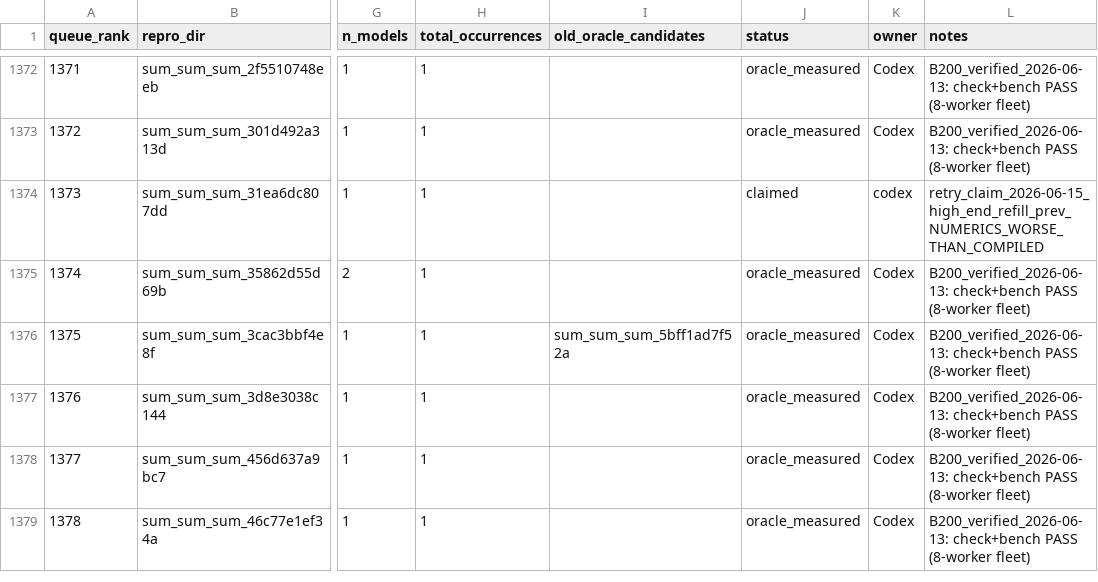
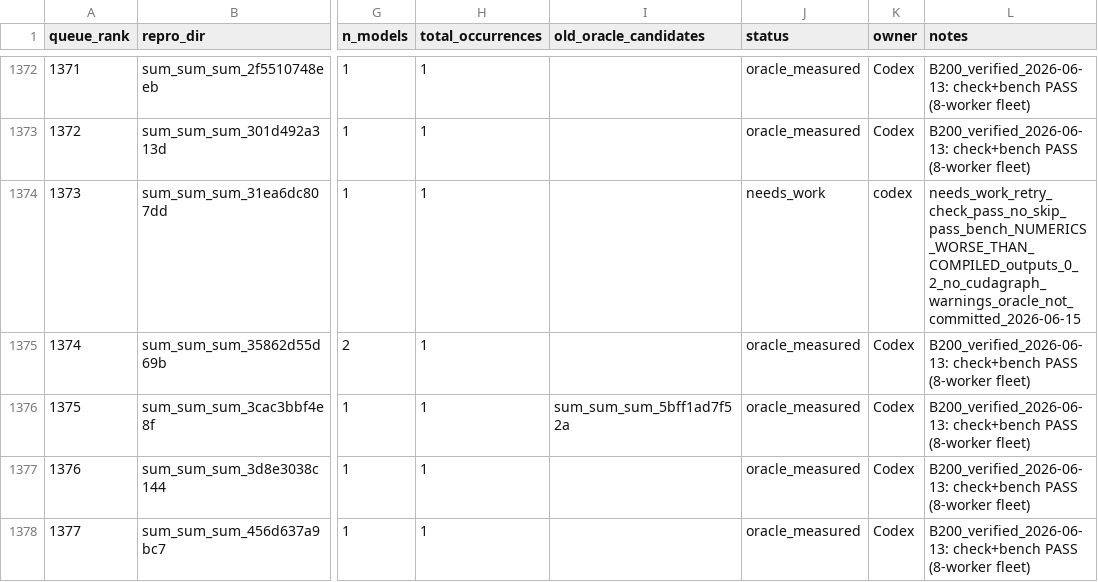
Before and after one commit to eellison/better-benchmark, a CSV file: investigation_results/oracle_migration_queue.csv, drawn as a sheet; only a part is shown, gaps mark what is left out; the shorter side is filled out with more unchanged rows; the diff names each change by its address in the sheet, - before the commit and + after, or states it on an @@ line.

Commit message:
Mark reduction row 1373 needs work

```diff
--- a/investigation_results/oracle_migration_queue.csv
+++ b/investigation_results/oracle_migration_queue.csv
-J1374 (status): claimed
+J1374 (status): needs_work
-L1374 (notes): retry_claim_2026-06-15_high_end_refill_prev_NUMERICS_WORSE_THAN_COMPILED
+L1374 (notes): needs_work_retry_check_pass_no_skip_pass_bench_NUMERICS_WORSE_THAN_COMPILED_outputs_0_2_no_cudagraph_warnings_oracle_not_committed_2026-06-15
```
Also changed, not shown: 1 other file.
